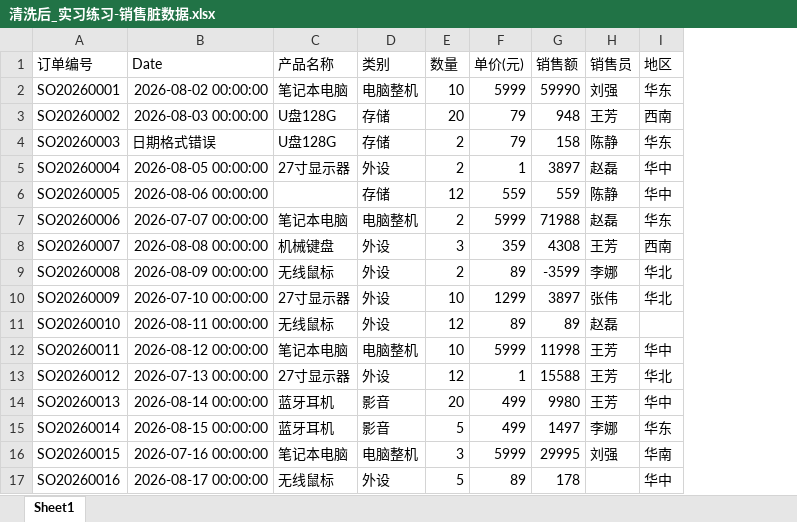
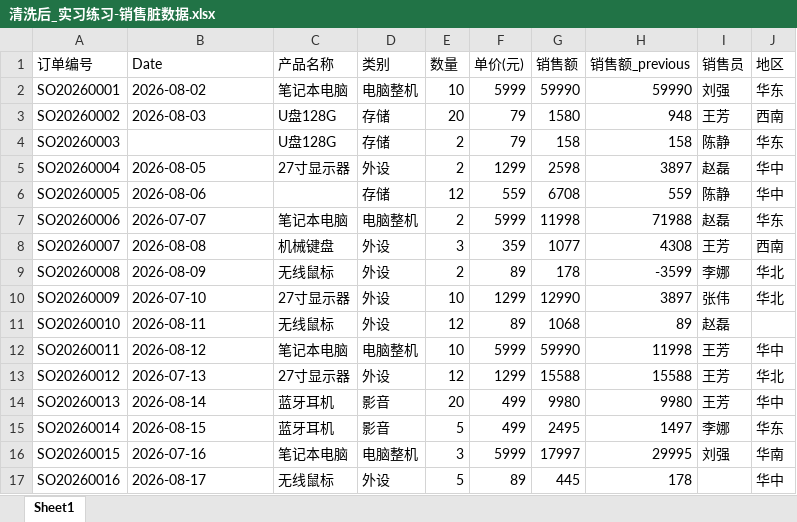
Before and after one commit to lizhi78/data-report-tool, an Excel workbook: output/清洗后_实习练习-销售脏数据.xlsx, sheet Sheet1, drawn as a sheet; only a part is shown; values as stored, in another font and other column widths than the file's, no borders; the diff covers the shown part only; the diff names each change by its address in the sheet, - before the commit and + after, or states it on an @@ line.

```diff
--- a/output/清洗后_实习练习-销售脏数据.xlsx (sheet Sheet1)
+++ b/output/清洗后_实习练习-销售脏数据.xlsx (sheet Sheet1)
+column H (销售额_previous), rows 2-17: 59990 | 948 | 158 | 3897 | 559 | 71988 | 4308 | -3599 | 3897 | 89 | 11998 | 15588 | 9980 | 1497 | 29995 | 178
-B2 (Date): 2026-08-02 00:00:00
+B2 (Date): 2026-08-02
-B3 (Date): 2026-08-03 00:00:00
+B3 (Date): 2026-08-03
-G3 (销售额): 948
+G3 (销售额): 1580
-B4 (Date): 日期格式错误
+B4 (Date): (empty)
-B5 (Date): 2026-08-05 00:00:00
+B5 (Date): 2026-08-05
-F5 (单价(元)): 1
+F5 (单价(元)): 1299
-G5 (销售额): 3897
+G5 (销售额): 2598
-B6 (Date): 2026-08-06 00:00:00
+B6 (Date): 2026-08-06
-G6 (销售额): 559
+G6 (销售额): 6708
-B7 (Date): 2026-07-07 00:00:00
+B7 (Date): 2026-07-07
-G7 (销售额): 71988
+G7 (销售额): 11998
-B8 (Date): 2026-08-08 00:00:00
+B8 (Date): 2026-08-08
-G8 (销售额): 4308
+G8 (销售额): 1077
-B9 (Date): 2026-08-09 00:00:00
+B9 (Date): 2026-08-09
-G9 (销售额): -3599
+G9 (销售额): 178
-B10 (Date): 2026-07-10 00:00:00
+B10 (Date): 2026-07-10
-G10 (销售额): 3897
+G10 (销售额): 12990
-B11 (Date): 2026-08-11 00:00:00
+B11 (Date): 2026-08-11
-G11 (销售额): 89
+G11 (销售额): 1068
-B12 (Date): 2026-08-12 00:00:00
+B12 (Date): 2026-08-12
-G12 (销售额): 11998
+G12 (销售额): 59990
-B13 (Date): 2026-07-13 00:00:00
+B13 (Date): 2026-07-13
-F13 (单价(元)): 1
+F13 (单价(元)): 1299
-B14 (Date): 2026-08-14 00:00:00
+B14 (Date): 2026-08-14
-B15 (Date): 2026-08-15 00:00:00
+B15 (Date): 2026-08-15
-G15 (销售额): 1497
+G15 (销售额): 2495
-B16 (Date): 2026-07-16 00:00:00
+B16 (Date): 2026-07-16
-G16 (销售额): 29995
+G16 (销售额): 17997
-B17 (Date): 2026-08-17 00:00:00
+B17 (Date): 2026-08-17
-G17 (销售额): 178
+G17 (销售额): 445
```
Also changed, not shown: 106 edited cells elsewhere in this sheet, 6 other files.
